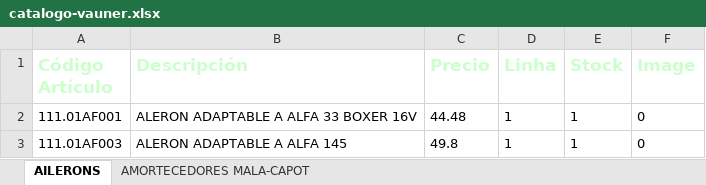
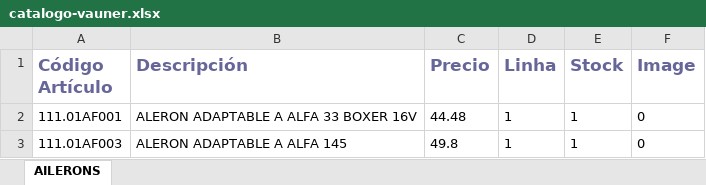
Before and after one commit to fran-rivera/batch-catalogo, an Excel workbook: batch-catalogo-vauner/catalogo-vauner.xlsx, sheet AILERONS, drawn as a sheet; only a part is shown; values as stored, in another font and other column widths than the file's, no borders; the diff names each change by its address in the sheet, - before the commit and + after, or states it on an @@ line.

```diff
--- a/batch-catalogo-vauner/catalogo-vauner.xlsx (sheet AILERONS)
+++ b/batch-catalogo-vauner/catalogo-vauner.xlsx (sheet AILERONS)
-sheet tab: AMORTECEDORES MALA-CAPOT
-A1:F1 text colour: #CCFFCC
+A1:F1 text colour: #666699
```
Also changed, not shown: 7 other files.
